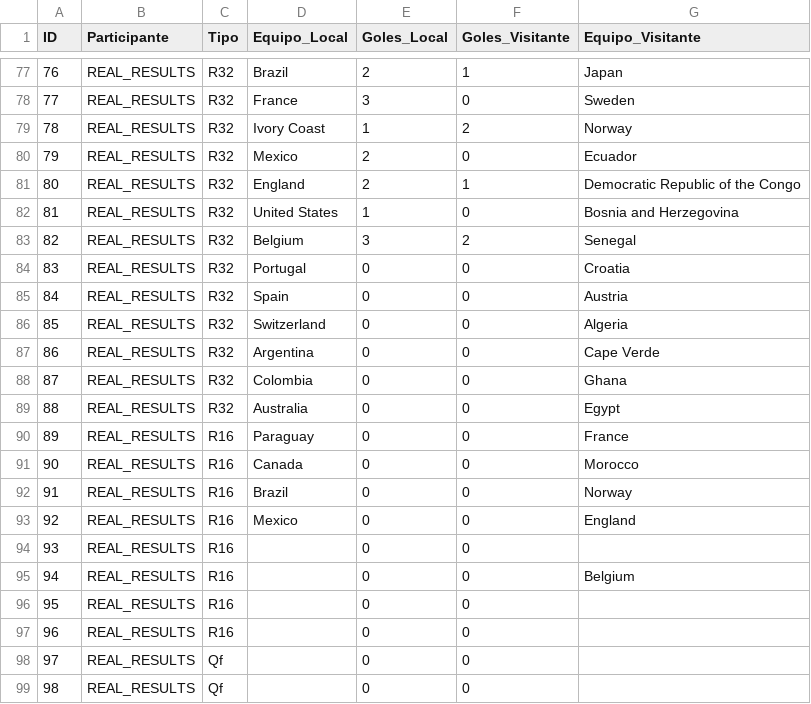
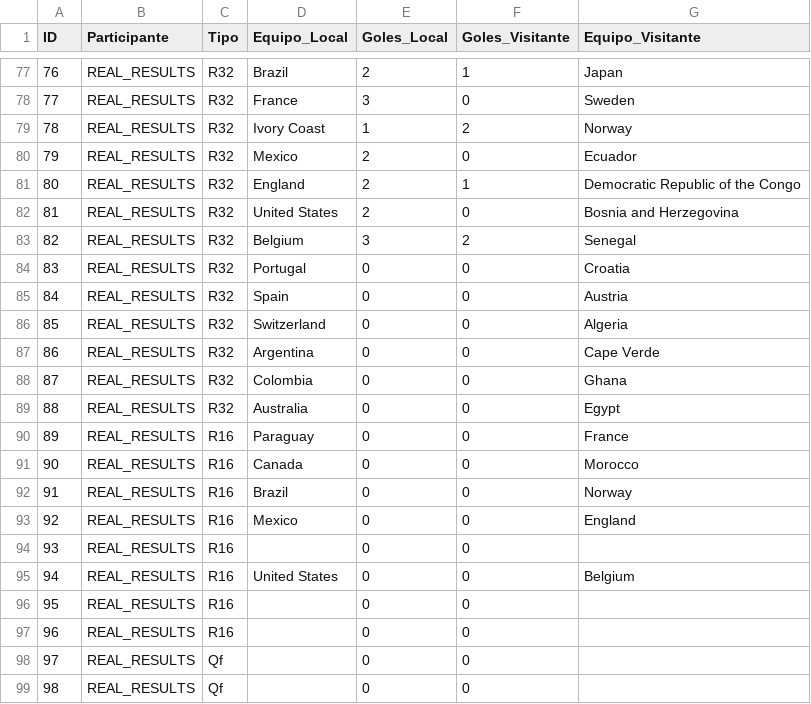
Before and after one commit to Ojedalatronico/porra, a CSV file: data/resultados_reales.csv, drawn as a sheet; only a part is shown, gaps mark what is left out.

```diff
--- a/data/resultados_reales.csv
+++ b/data/resultados_reales.csv
@@ -81,3 +81,3 @@
 80,REAL_RESULTS,R32,England,2,1,Democratic Republic of the Congo
-81,REAL_RESULTS,R32,United States,1,0,Bosnia and Herzegovina
+81,REAL_RESULTS,R32,United States,2,0,Bosnia and Herzegovina
 82,REAL_RESULTS,R32,Belgium,3,2,Senegal
@@ -94,3 +94,3 @@
 93,REAL_RESULTS,R16,,0,0,
-94,REAL_RESULTS,R16,,0,0,Belgium
+94,REAL_RESULTS,R16,United States,0,0,Belgium
 95,REAL_RESULTS,R16,,0,0,
```
Also changed, not shown: 1 other file.
